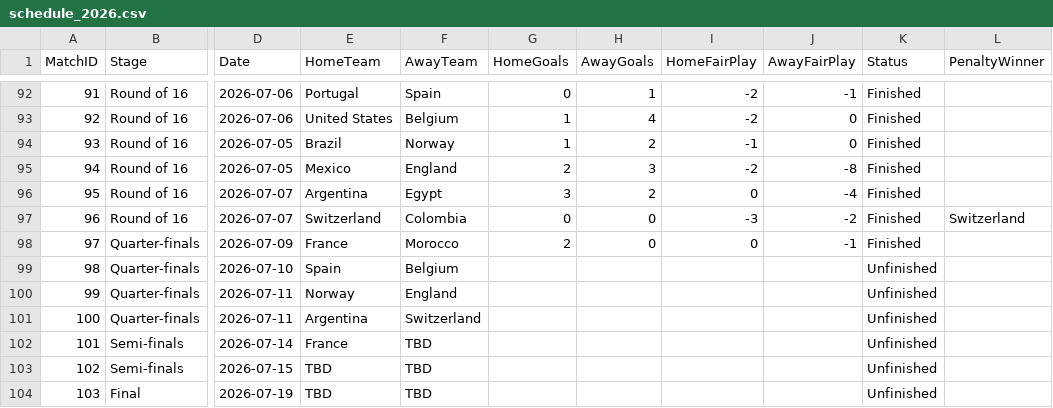
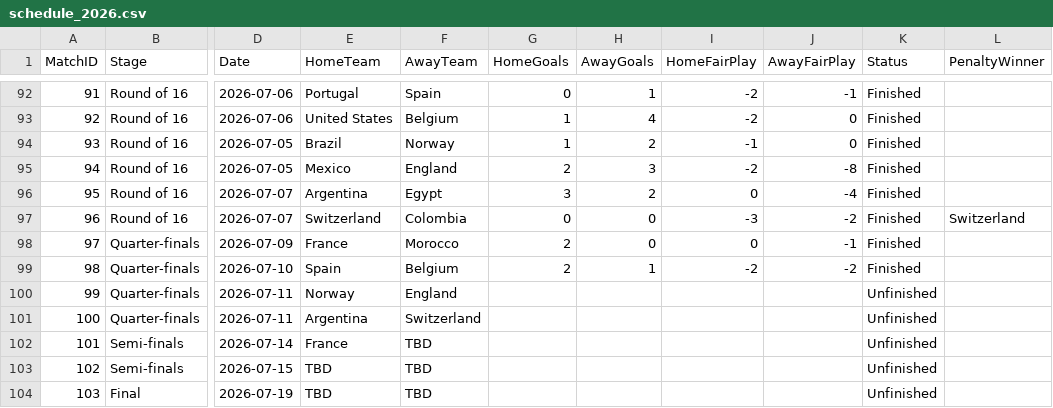
Before and after one commit to matthewtwilson/world_cup_simulator, a CSV file: schedule_2026.csv, drawn as a sheet; only a part is shown, gaps mark what is left out; the diff names each change by its address in the sheet, - before the commit and + after, or states it on an @@ line.

Commit message:
Second Quarterfinal complete

```diff
--- a/schedule_2026.csv
+++ b/schedule_2026.csv
-G99 (HomeGoals): (empty)
+G99 (HomeGoals): 2
-H99 (AwayGoals): (empty)
+H99 (AwayGoals): 1
-I99 (HomeFairPlay): (empty)
+I99 (HomeFairPlay): -2
-J99 (AwayFairPlay): (empty)
+J99 (AwayFairPlay): -2
-K99 (Status): Unfinished
+K99 (Status): Finished
```
